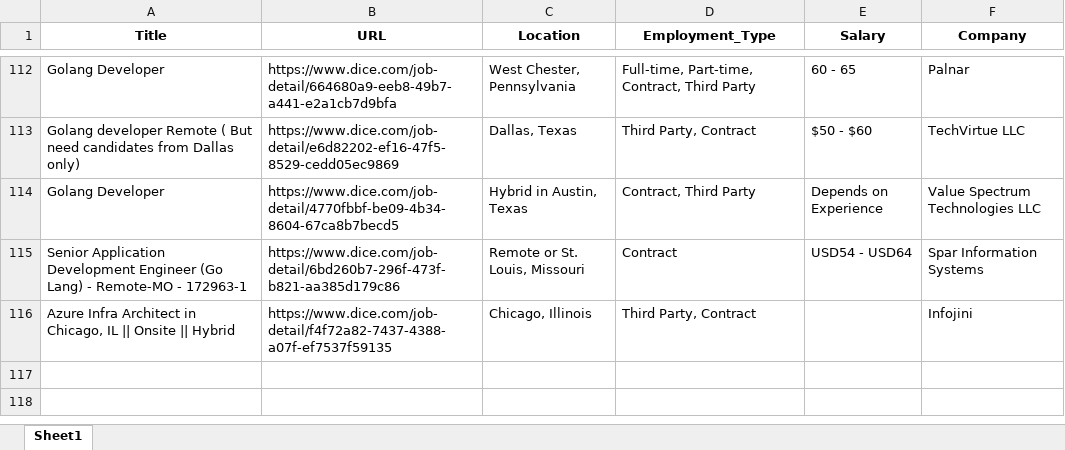
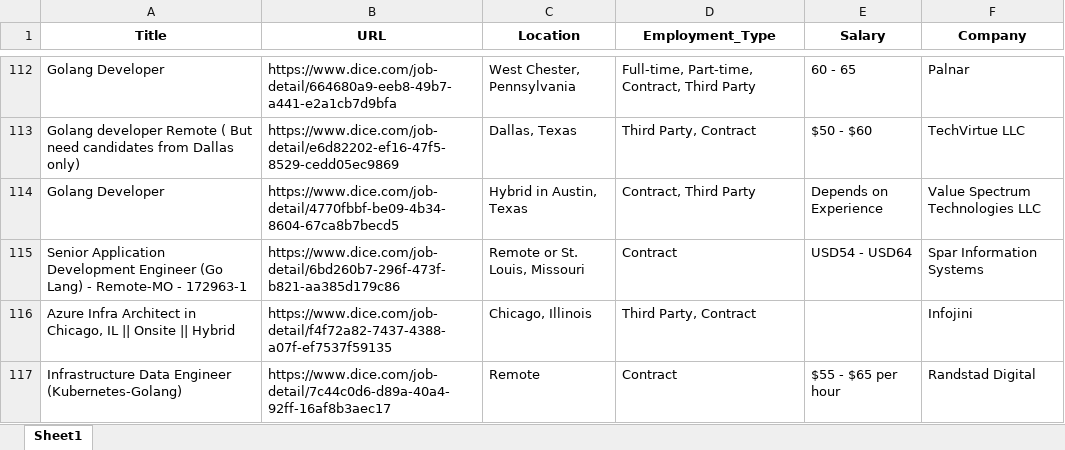
Before and after one commit to Kolla1997/Auto_Job_Links, an Excel workbook: dice_jobs_list.xlsx, sheet Sheet1, drawn as a sheet; only a part is shown, gaps mark what is left out; values as stored, in another font and other column widths than the file's, no borders; the diff names each change by its address in the sheet, - before the commit and + after, or states it on an @@ line.

```diff
--- a/dice_jobs_list.xlsx (sheet Sheet1)
+++ b/dice_jobs_list.xlsx (sheet Sheet1)
+row 117: Infrastructure Data Engineer (Kubernetes-Golang) | https://www.dice.com/job-detail/7c44c0d6-d89a-40a4-92ff-16af8b3aec17 | Remote | Contract | $55 - $65 per hour | Randstad Digital
```
